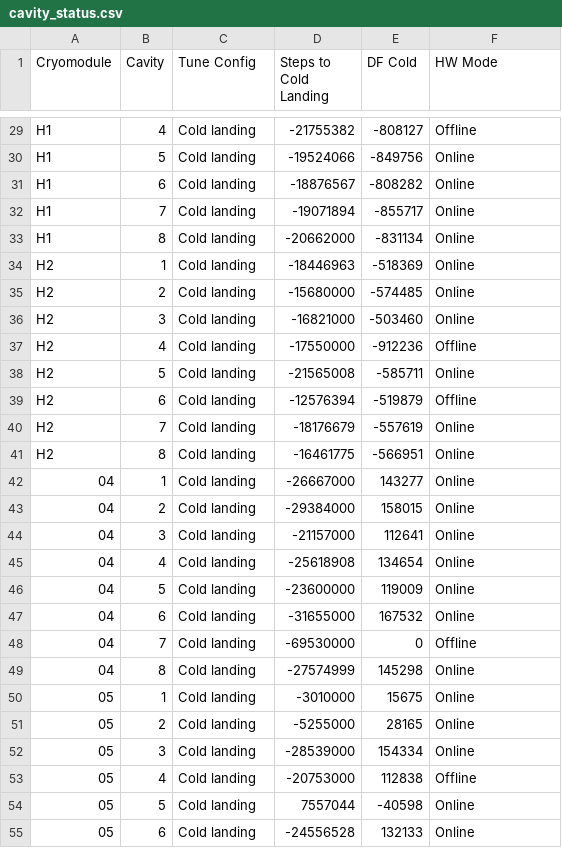
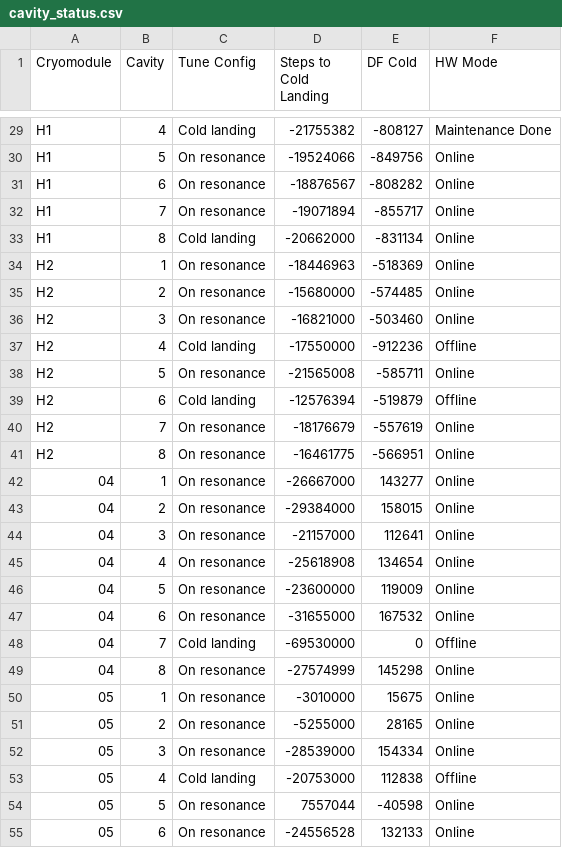
Before and after one commit to slaclab/cavityParking, a CSV file: cavity_status.csv, drawn as a sheet; only a part is shown, gaps mark what is left out; the diff covers the shown part only; the diff names each change by its address in the sheet, - before the commit and + after, or states it on an @@ line.

```diff
--- a/cavity_status.csv
+++ b/cavity_status.csv
-F29 (HW Mode): Offline
+F29 (HW Mode): Maintenance Done
-C30:C32 (Tune Config): Cold landing
+C30:C32 (Tune Config): On resonance
-C34:C36 (Tune Config): Cold landing
+C34:C36 (Tune Config): On resonance
-C38 (Tune Config): Cold landing
+C38 (Tune Config): On resonance
-C40:C47 (Tune Config): Cold landing
+C40:C47 (Tune Config): On resonance
-C49:C52 (Tune Config): Cold landing
+C49:C52 (Tune Config): On resonance
-C54:C55 (Tune Config): Cold landing
+C54:C55 (Tune Config): On resonance
```
Also changed, not shown: 162 edited cells elsewhere in this file.
